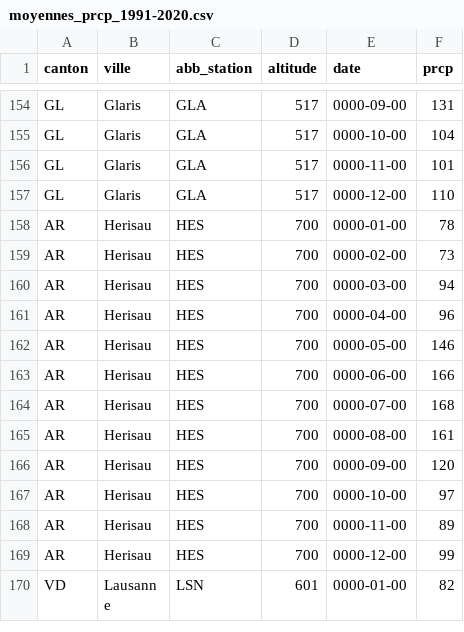
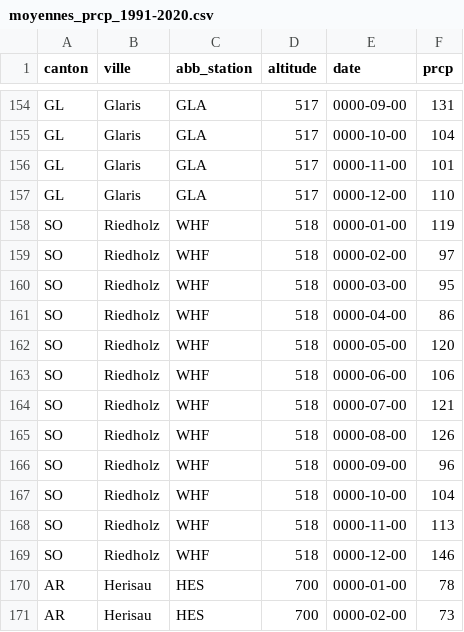
Before and after one commit to defkim/VISDON, a CSV file: moyennes_prcp_1991-2020.csv, drawn as a sheet; only a part is shown, gaps mark what is left out; the shorter side is filled out with more unchanged rows; the diff names each change by its address in the sheet, - before the commit and + after, or states it on an @@ line.

Commit message:
station remplace grenchen, c'est riedholz

```diff
--- a/moyennes_prcp_1991-2020.csv
+++ b/moyennes_prcp_1991-2020.csv
+row 158: SO | Riedholz | WHF | 518 | 0000-01-00 | 119
+row 159: SO | Riedholz | WHF | 518 | 0000-02-00 | 97
+row 160: SO | Riedholz | WHF | 518 | 0000-03-00 | 95
+row 161: SO | Riedholz | WHF | 518 | 0000-04-00 | 86
+row 162: SO | Riedholz | WHF | 518 | 0000-05-00 | 120
+row 163: SO | Riedholz | WHF | 518 | 0000-06-00 | 106
+row 164: SO | Riedholz | WHF | 518 | 0000-07-00 | 121
+row 165: SO | Riedholz | WHF | 518 | 0000-08-00 | 126
+row 166: SO | Riedholz | WHF | 518 | 0000-09-00 | 96
+row 167: SO | Riedholz | WHF | 518 | 0000-10-00 | 104
+row 168: SO | Riedholz | WHF | 518 | 0000-11-00 | 113
+row 169: SO | Riedholz | WHF | 518 | 0000-12-00 | 146
```
